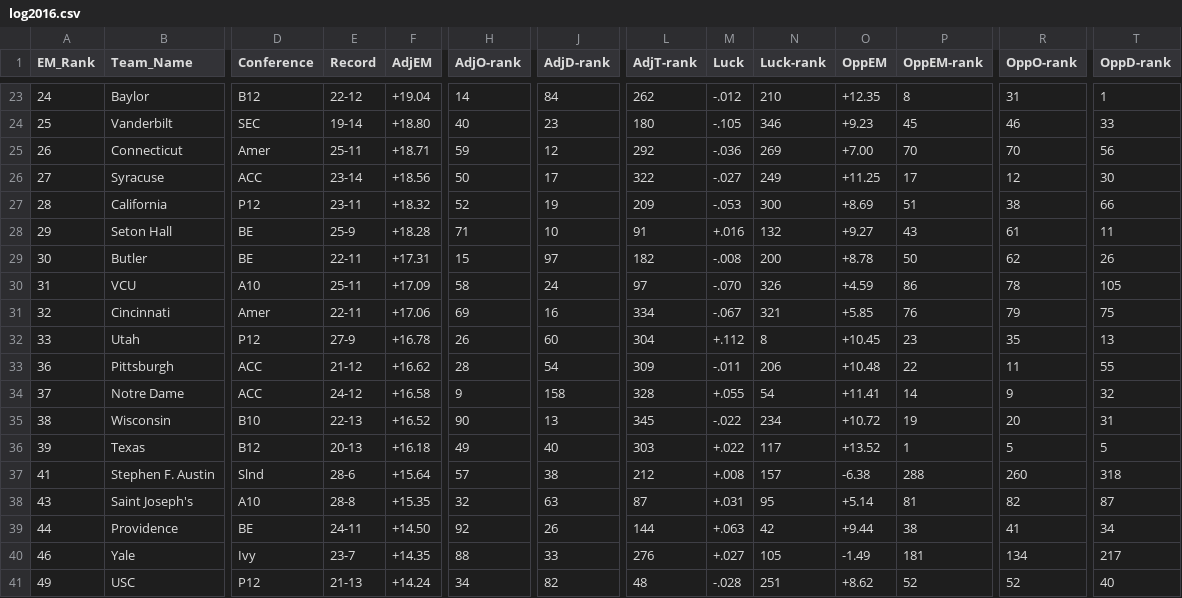
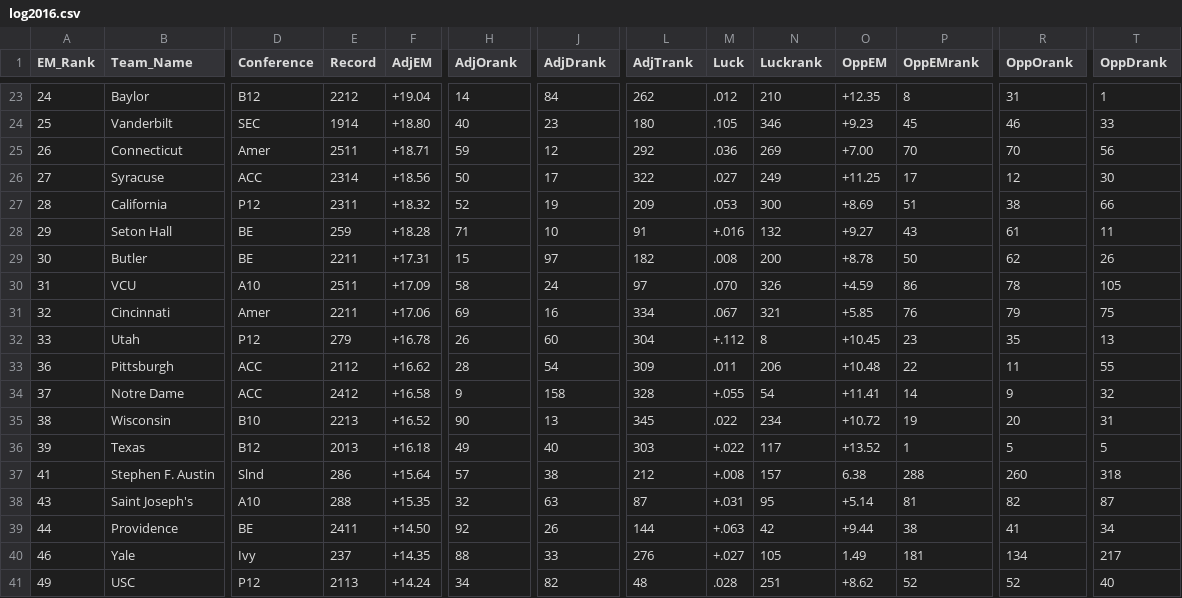
Before and after one commit to martindonnells/martindonnells, a CSV file: md4/ncaam/log2016.csv, drawn as a sheet; only a part is shown, gaps mark what is left out; the diff covers the shown part only; the diff names each change by its address in the sheet, - before the commit and + after, or states it on an @@ line.

```diff
--- a/md4/ncaam/log2016.csv
+++ b/md4/ncaam/log2016.csv
-H1: AdjO-rank
+H1: AdjOrank
-J1: AdjD-rank
+J1: AdjDrank
-L1: AdjT-rank
+L1: AdjTrank
-N1: Luck-rank
+N1: Luckrank
-P1: OppEM-rank
+P1: OppEMrank
-R1: OppO-rank
+R1: OppOrank
-T1: OppD-rank
+T1: OppDrank
-E23 (Record): 22-12
+E23 (Record): 2212
-M23 (Luck): -.012
+M23 (Luck): .012
-E24 (Record): 19-14
+E24 (Record): 1914
-M24 (Luck): -.105
+M24 (Luck): .105
-E25 (Record): 25-11
+E25 (Record): 2511
-M25 (Luck): -.036
+M25 (Luck): .036
-E26 (Record): 23-14
+E26 (Record): 2314
-M26 (Luck): -.027
+M26 (Luck): .027
-E27 (Record): 23-11
+E27 (Record): 2311
-M27 (Luck): -.053
+M27 (Luck): .053
-E28 (Record): 25-9
+E28 (Record): 259
-E29 (Record): 22-11
+E29 (Record): 2211
-M29 (Luck): -.008
+M29 (Luck): .008
-E30 (Record): 25-11
+E30 (Record): 2511
-M30 (Luck): -.070
+M30 (Luck): .070
-E31 (Record): 22-11
+E31 (Record): 2211
-M31 (Luck): -.067
+M31 (Luck): .067
-E32 (Record): 27-9
+E32 (Record): 279
-E33 (Record): 21-12
+E33 (Record): 2112
-M33 (Luck): -.011
+M33 (Luck): .011
-E34 (Record): 24-12
+E34 (Record): 2412
-E35 (Record): 22-13
+E35 (Record): 2213
-M35 (Luck): -.022
+M35 (Luck): .022
-E36 (Record): 20-13
+E36 (Record): 2013
-E37 (Record): 28-6
+E37 (Record): 286
-O37 (OppEM): -6.38
+O37 (OppEM): 6.38
-E38 (Record): 28-8
+E38 (Record): 288
-E39 (Record): 24-11
+E39 (Record): 2411
-E40 (Record): 23-7
+E40 (Record): 237
-O40 (OppEM): -1.49
+O40 (OppEM): 1.49
-E41 (Record): 21-13
+E41 (Record): 2113
-M41 (Luck): -.028
+M41 (Luck): .028
```
Also changed, not shown: 88 edited cells elsewhere in this file.
